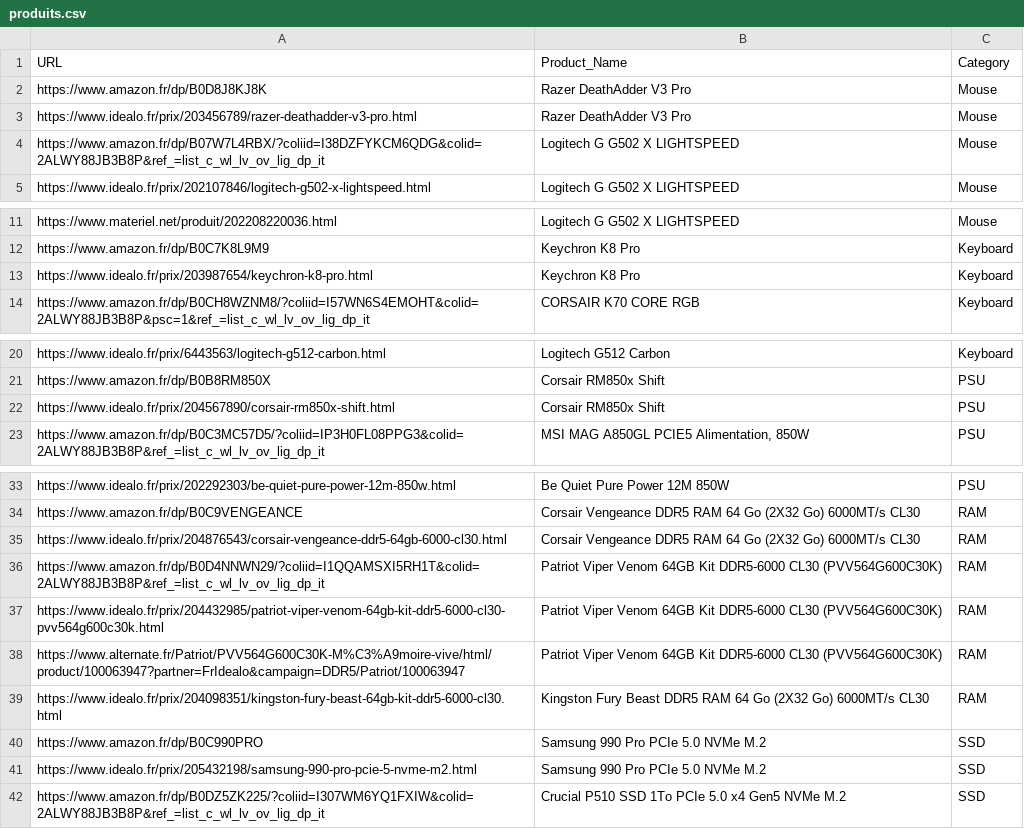
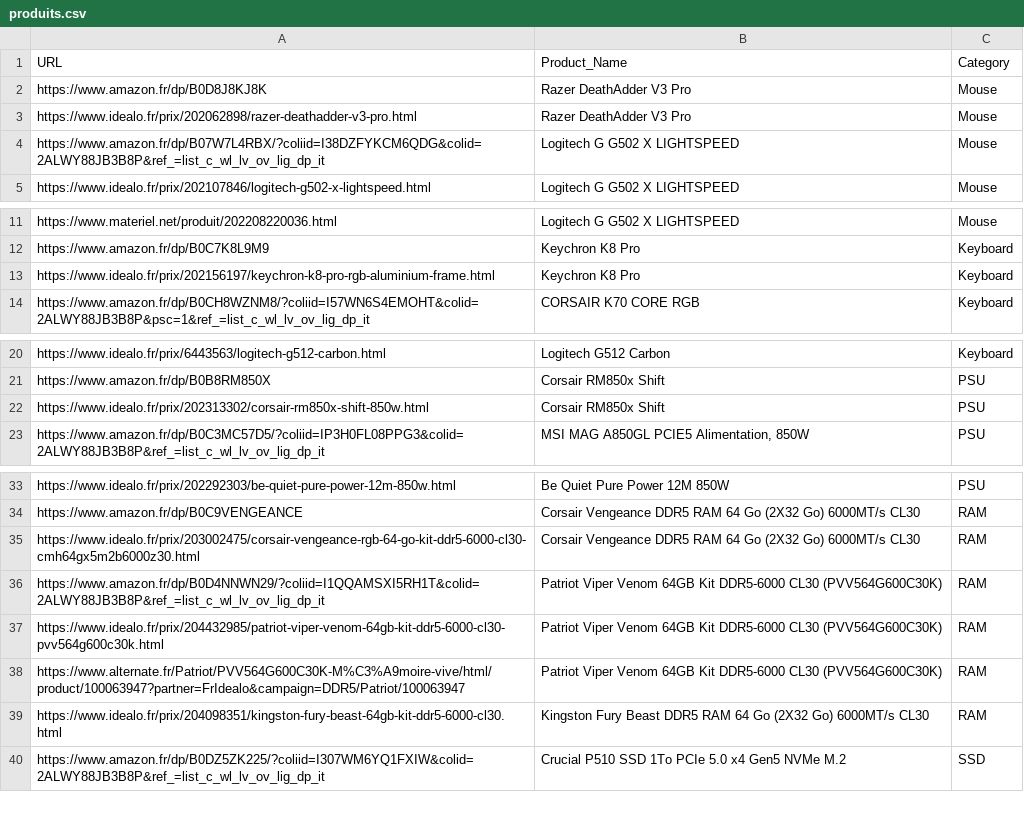
Before and after one commit to bikininjas/newbuild-scraper, a CSV file: produits.csv, drawn as a sheet; only a part is shown, gaps mark what is left out.

Commit message:
Refactor site-specific handling and price extraction logic
- Updated `produits.csv` with new product URLs for various items.
- Refactored `src/main.py` to improve imports and structure.
- Enhanced `src/scraper.py` to streamline price extraction and reduce Amazon-specific code.
- Removed `src/utils.py` and integrated its functionality into `src/utils/__init__.py`.
- Created `src/sites/amazon.py` for Amazon-specific URL cleaning and price extraction.
- Developed `src/sites/handler.py` to manage site-specific functionalities generically.
- Implemented `src/sites/idealo.py` for Idealo-specific product validation and cookie consent handling.

```diff
--- a/produits.csv
+++ b/produits.csv
@@ -2,3 +2,3 @@ URL,Product_Name,Category
 https://www.amazon.fr/dp/B0D8J8KJ8K,"Razer DeathAdder V3 Pro","Mouse"
-https://www.idealo.fr/prix/203456789/razer-deathadder-v3-pro.html,"Razer DeathAdder V3 Pro","Mouse"
+https://www.idealo.fr/prix/202062898/razer-deathadder-v3-pro.html,"Razer DeathAdder V3 Pro","Mouse"
 https://www.amazon.fr/dp/B07W7L4RBX/?coliid=I38DZFYKCM6QDG&colid=2ALWY88JB3B8P&ref_=list_c_wl_lv_ov_lig_dp_it,"Logitech G G502 X LIGHTSPEED","Mouse"
@@ -12,3 +12,3 @@ https://www.materiel.net/produit/202208220036.html,"Logitech G G502 X LIGHTSPEED
 https://www.amazon.fr/dp/B0C7K8L9M9,"Keychron K8 Pro","Keyboard"
-https://www.idealo.fr/prix/203987654/keychron-k8-pro.html,"Keychron K8 Pro","Keyboard"
+https://www.idealo.fr/prix/202156197/keychron-k8-pro-rgb-aluminium-frame.html,"Keychron K8 Pro","Keyboard"
 https://www.amazon.fr/dp/B0CH8WZNM8/?coliid=I57WN6S4EMOHT&colid=2ALWY88JB3B8P&psc=1&ref_=list_c_wl_lv_ov_lig_dp_it,"CORSAIR K70 CORE RGB","Keyboard"
@@ -21,3 +21,3 @@ https://www.idealo.fr/prix/6443563/logitech-g512-carbon.html,"Logitech G512 Carb
 https://www.amazon.fr/dp/B0B8RM850X,"Corsair RM850x Shift","PSU"
-https://www.idealo.fr/prix/204567890/corsair-rm850x-shift.html,"Corsair RM850x Shift","PSU"
+https://www.idealo.fr/prix/202313302/corsair-rm850x-shift-850w.html,"Corsair RM850x Shift","PSU"
 https://www.amazon.fr/dp/B0C3MC57D5/?coliid=IP3H0FL08PPG3&colid=2ALWY88JB3B8P&ref_=list_c_wl_lv_ov_lig_dp_it,"MSI MAG A850GL PCIE5 Alimentation, 850W","PSU"
@@ -34,3 +34,3 @@ https://www.idealo.fr/prix/202292303/be-quiet-pure-power-12m-850w.html,"Be Quiet
 https://www.amazon.fr/dp/B0C9VENGEANCE,"Corsair Vengeance DDR5 RAM 64 Go (2X32 Go) 6000MT/s CL30","RAM"
-https://www.idealo.fr/prix/204876543/corsair-vengeance-ddr5-64gb-6000-cl30.html,"Corsair Vengeance DDR5 RAM 64 Go (2X32 Go) 6000MT/s CL30","RAM"
+https://www.idealo.fr/prix/203002475/corsair-vengeance-rgb-64-go-kit-ddr5-6000-cl30-cmh64gx5m2b6000z30.html,"Corsair Vengeance DDR5 RAM 64 Go (2X32 Go) 6000MT/s CL30","RAM"
 https://www.amazon.fr/dp/B0D4NNWN29/?coliid=I1QQAMSXI5RH1T&colid=2ALWY88JB3B8P&ref_=list_c_wl_lv_ov_lig_dp_it,"Patriot Viper Venom 64GB Kit DDR5-6000 CL30 (PVV564G600C30K)","RAM"
@@ -39,4 +39,2 @@ https://www.alternate.fr/Patriot/PVV564G600C30K-M%C3%A9moire-vive/html/product/1
 https://www.idealo.fr/prix/204098351/kingston-fury-beast-64gb-kit-ddr5-6000-cl30.html,"Kingston Fury Beast DDR5 RAM 64 Go (2X32 Go) 6000MT/s CL30","RAM"
-https://www.amazon.fr/dp/B0C990PRO,"Samsung 990 Pro PCIe 5.0 NVMe M.2","SSD"
-https://www.idealo.fr/prix/205432198/samsung-990-pro-pcie-5-nvme-m2.html,"Samsung 990 Pro PCIe 5.0 NVMe M.2","SSD"
 https://www.amazon.fr/dp/B0DZ5ZK225/?coliid=I307WM6YQ1FXIW&colid=2ALWY88JB3B8P&ref_=list_c_wl_lv_ov_lig_dp_it,"Crucial P510 SSD 1To PCIe 5.0 x4 Gen5 NVMe M.2","SSD"
```
Also changed, not shown: 9 other files.
